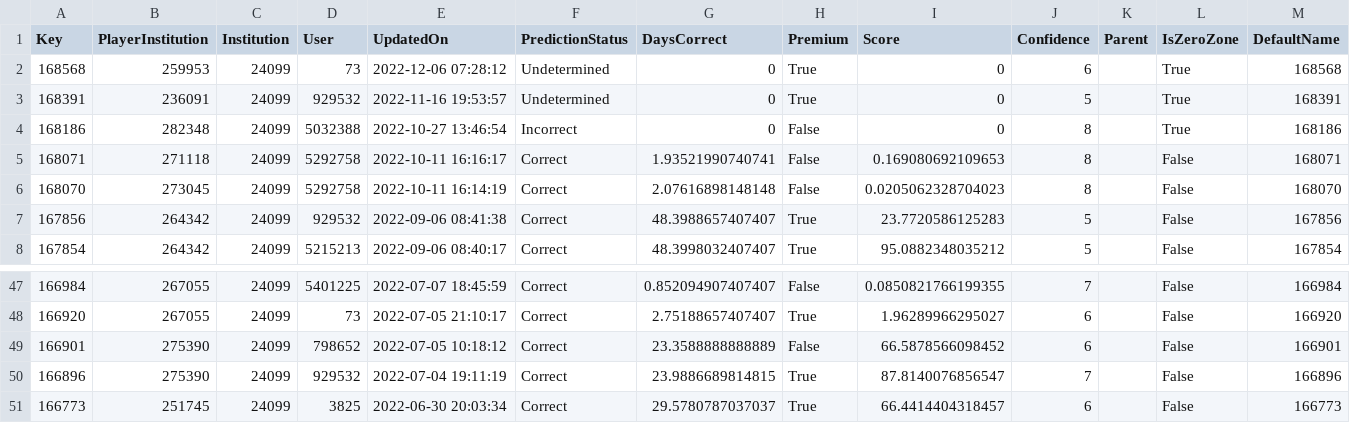
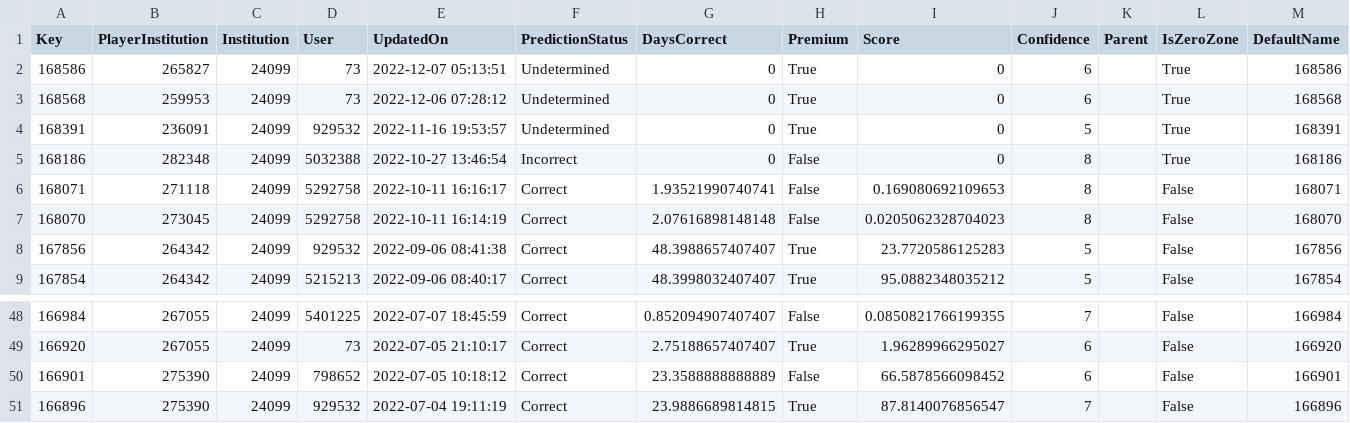
Before and after one commit to jbuddavis/crootBot, a CSV file: data/CB_2023_24099_old.csv, drawn as a sheet; only a part is shown, gaps mark what is left out; removed rows and columns are numbered as before the commit, all else as after; rows hold the shown columns only; the diff names each change by its address in the sheet, - before the commit and + after, or states it on an @@ line.

```diff
--- a/data/CB_2023_24099_old.csv
+++ b/data/CB_2023_24099_old.csv
+row 2: 168586 | 265827 | 24099 | 73 | 2022-12-07 05:13:51 | Undetermined | 0 | True | 0 | 6 |  | True | 168586
-row 51: 166773 | 251745 | 24099 | 3825 | 2022-06-30 20:03:34 | Correct | 29.5780787037037 | True | 66.4414404318457 | 6 |  | False | 166773
```
